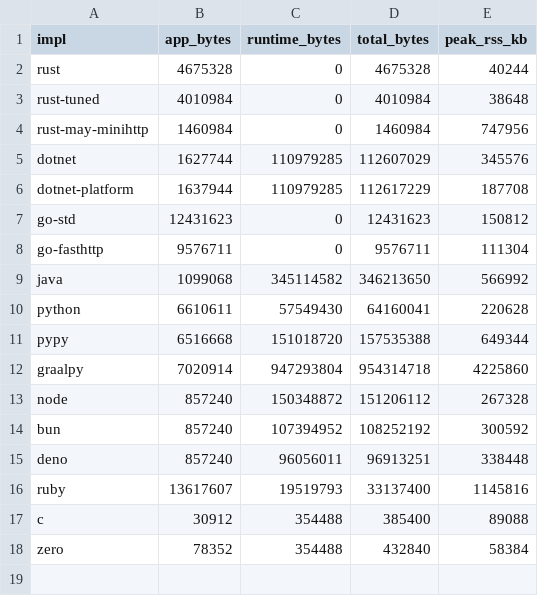
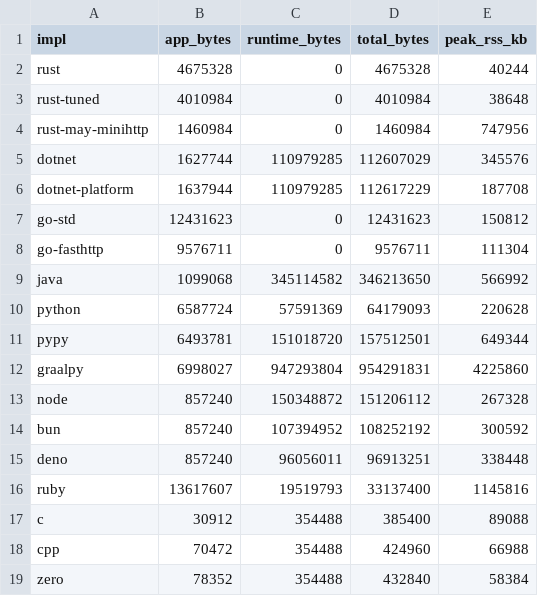
Before and after one commit to dmarquezbh/gitpod-tests1, a CSV file: benchmark/results/metrics.csv, drawn as a sheet.

Commit message:
benchmark: add C++ epoll server, the new overall leader
- C++20 server with epoll, SO_REUSEPORT, keep-alive/pipelined HTTP and libpq prepared statements.
- /db and /queries?q=1 batched per epoll round into one int4[] SELECT; q>1, fortunes and updates pipelined.
- Results: plaintext 785k, json 73k, db 53.8k, queries q1 54.8k / q20 7.0k, fortunes 29.0k, 65 MB RSS, 70 KB binary.
- Updates skipped: concurrent UNNEST UPDATEs deadlock in PostgreSQL on this host.
- Page and metrics updated to 18 stacks.

```diff
--- a/benchmark/results/metrics.csv
+++ b/benchmark/results/metrics.csv
@@ -9,5 +9,5 @@ go-fasthttp,9576711,0,9576711,111304
 java,1099068,345114582,346213650,566992
-python,6610611,57549430,64160041,220628
-pypy,6516668,151018720,157535388,649344
-graalpy,7020914,947293804,954314718,4225860
+python,6587724,57591369,64179093,220628
+pypy,6493781,151018720,157512501,649344
+graalpy,6998027,947293804,954291831,4225860
 node,857240,150348872,151206112,267328
@@ -17,2 +17,3 @@ ruby,13617607,19519793,33137400,1145816
 c,30912,354488,385400,89088
+cpp,70472,354488,424960,66988
 zero,78352,354488,432840,58384
```
Also changed, not shown: 40 other files.
